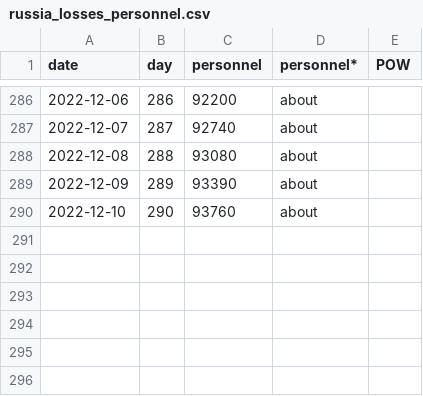
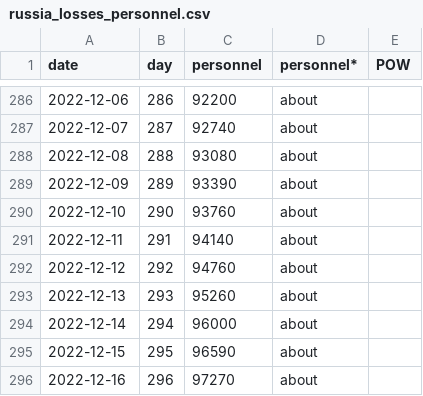
Before and after one commit to weiyuet/Russo-Ukrainian_War, a CSV file: data/russia_losses_personnel.csv, drawn as a sheet; only a part is shown, gaps mark what is left out; the diff names each change by its address in the sheet, - before the commit and + after, or states it on an @@ line.

```diff
--- a/data/russia_losses_personnel.csv
+++ b/data/russia_losses_personnel.csv
+row 291: 2022-12-11 | 291 | 94140 | about
+row 292: 2022-12-12 | 292 | 94760 | about
+row 293: 2022-12-13 | 293 | 95260 | about
+row 294: 2022-12-14 | 294 | 96000 | about
+row 295: 2022-12-15 | 295 | 96590 | about
+row 296: 2022-12-16 | 296 | 97270 | about
```
Also changed, not shown: data/russia_losses_equipment.csv, 5 other files.
